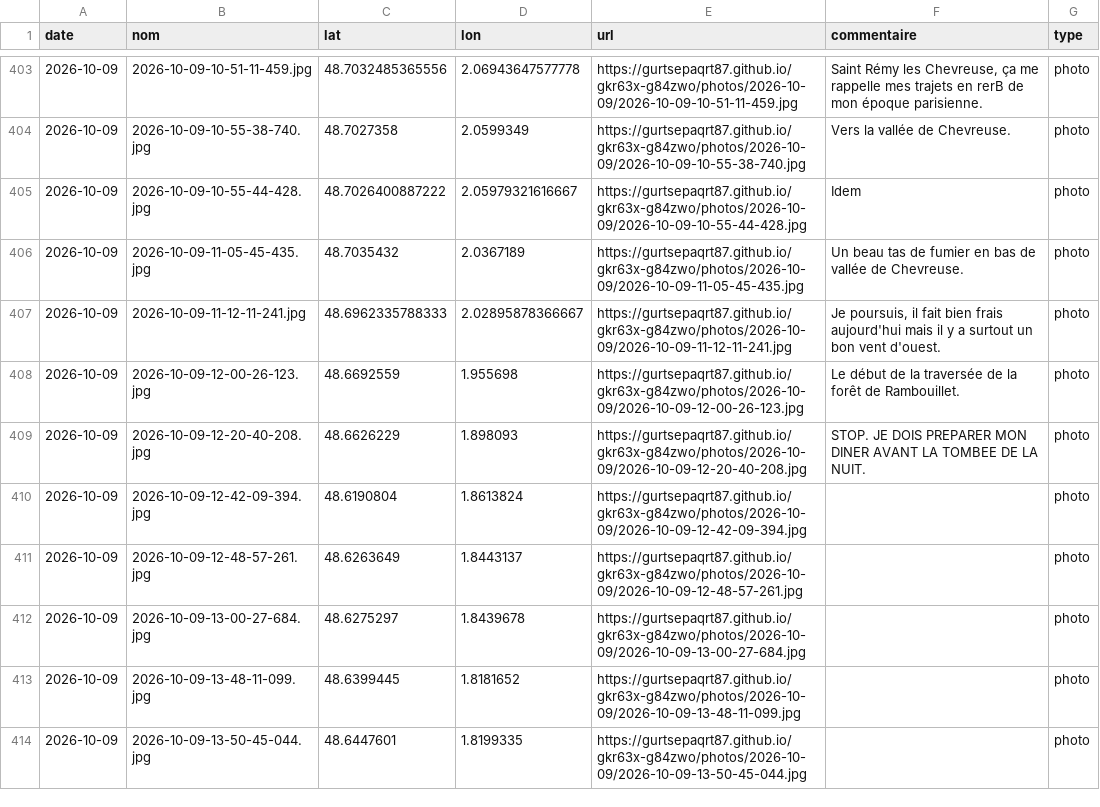
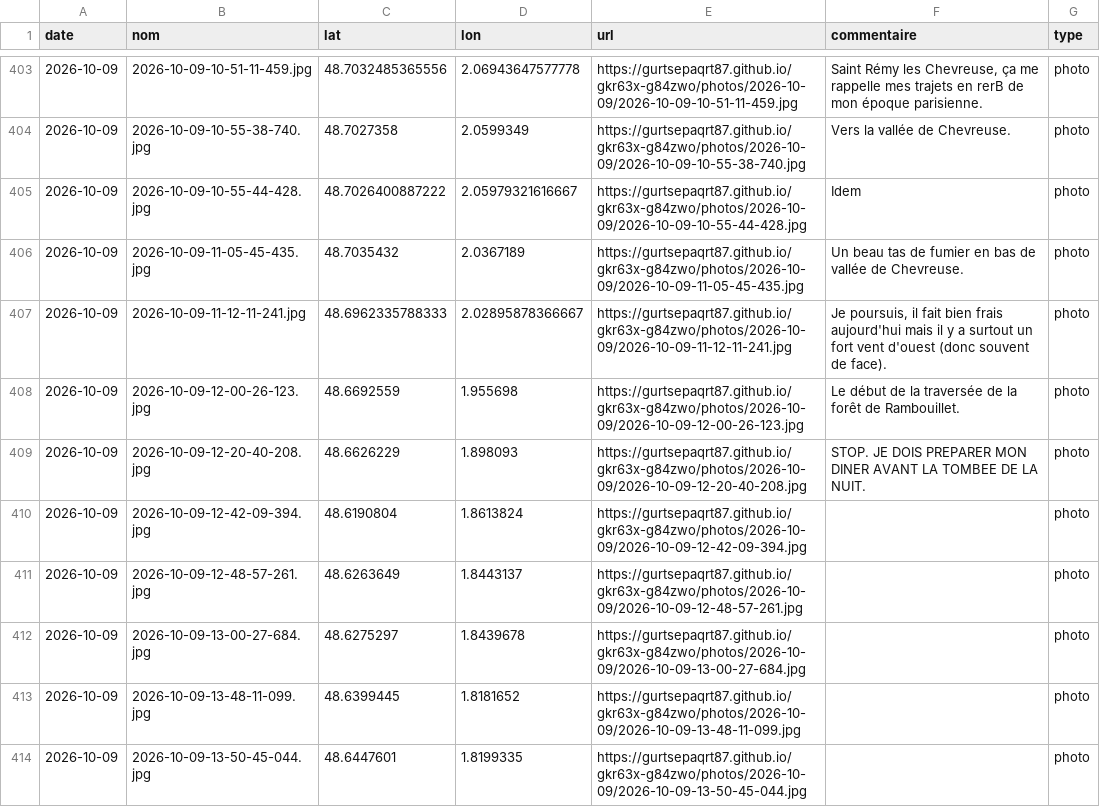
Before and after one commit to gurtsepaqrt87/gkr63x-g84zwo, a CSV file: photos.csv, drawn as a sheet; only a part is shown, gaps mark what is left out.

Commit message:
commentaire 2026-10-09-11-12-11-241 (2026-10-09)

```diff
--- a/photos.csv
+++ b/photos.csv
@@ -406,3 +406,3 @@ date,nom,lat,lon,url,commentaire,type
 2026-10-09,2026-10-09-11-05-45-435.jpg,48.7035432,2.0367189,https://gurtsepaqrt87.github.io/gkr63x-g84zwo/photos/2026-10-09/2026-10-09-11-05-45-435.jpg,Un beau tas de fumier en bas de vallée de Chevreuse.,photo
-2026-10-09,2026-10-09-11-12-11-241.jpg,48.6962335788333,2.02895878366667,https://gurtsepaqrt87.github.io/gkr63x-g84zwo/photos/2026-10-09/2026-10-09-11-12-11-241.jpg,"Je poursuis, il fait bien frais aujourd'hui mais il y a surtout un bon vent d'ouest.",photo
+2026-10-09,2026-10-09-11-12-11-241.jpg,48.6962335788333,2.02895878366667,https://gurtsepaqrt87.github.io/gkr63x-g84zwo/photos/2026-10-09/2026-10-09-11-12-11-241.jpg,"Je poursuis, il fait bien frais aujourd'hui mais il y a surtout un fort vent d'ouest (donc souvent de face).",photo
 2026-10-09,2026-10-09-12-00-26-123.jpg,48.6692559,1.955698,https://gurtsepaqrt87.github.io/gkr63x-g84zwo/photos/2026-10-09/2026-10-09-12-00-26-123.jpg,Le début de la traversée de la forêt de Rambouillet.,photo
```
